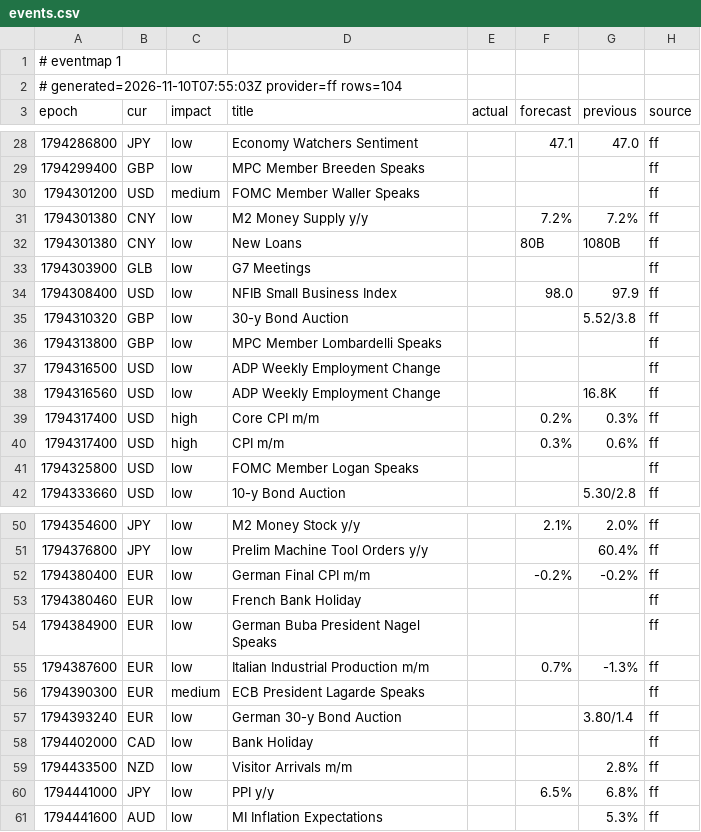
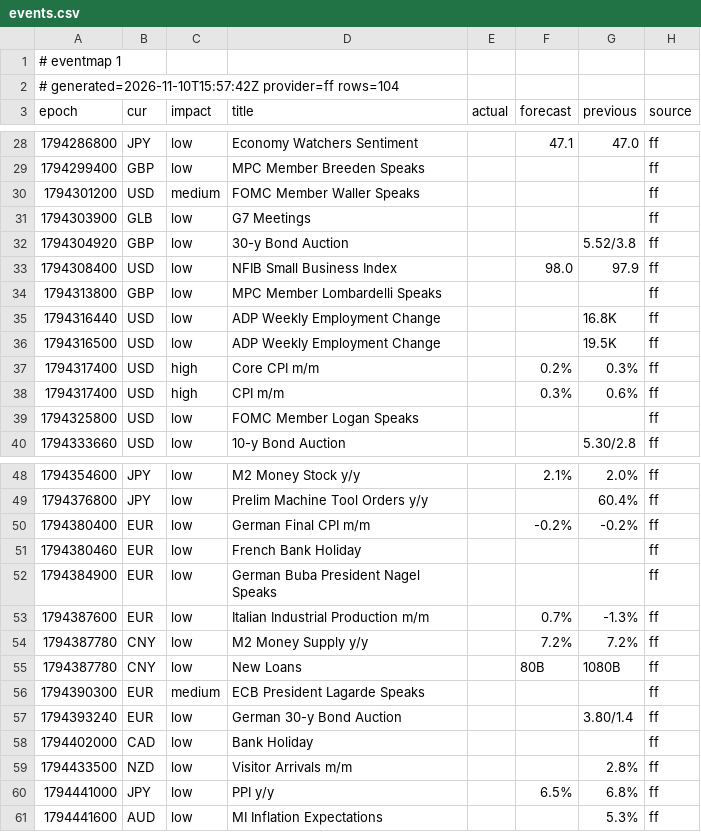
Before and after one commit to excalibur003/eventmap, a CSV file: feed/events.csv, drawn as a sheet; only a part is shown, gaps mark what is left out.

Commit message:
feed 2026-11-10T15:57:42Z

```diff
--- a/feed/events.csv
+++ b/feed/events.csv
@@ -1,3 +1,3 @@
 # eventmap 1
-# generated=2026-11-10T07:55:03Z provider=ff rows=104
+# generated=2026-11-10T15:57:42Z provider=ff rows=104
 epoch|cur|impact|title|actual|forecast|previous|source
@@ -30,10 +30,8 @@ epoch|cur|impact|title|actual|forecast|previous|source
 1794301200|USD|medium|FOMC Member Waller Speaks||||ff
-1794301380|CNY|low|M2 Money Supply y/y||7.2%|7.2%|ff
-1794301380|CNY|low|New Loans||80B|1080B|ff
 1794303900|GLB|low|G7 Meetings||||ff
+1794304920|GBP|low|30-y Bond Auction|||5.52/3.8|ff
 1794308400|USD|low|NFIB Small Business Index||98.0|97.9|ff
-1794310320|GBP|low|30-y Bond Auction|||5.52/3.8|ff
 1794313800|GBP|low|MPC Member Lombardelli Speaks||||ff
-1794316500|USD|low|ADP Weekly Employment Change||||ff
-1794316560|USD|low|ADP Weekly Employment Change|||16.8K|ff
+1794316440|USD|low|ADP Weekly Employment Change|||16.8K|ff
+1794316500|USD|low|ADP Weekly Employment Change|||19.5K|ff
 1794317400|USD|high|Core CPI m/m||0.2%|0.3%|ff
@@ -55,2 +53,4 @@ epoch|cur|impact|title|actual|forecast|previous|source
 1794387600|EUR|low|Italian Industrial Production m/m||0.7%|-1.3%|ff
+1794387780|CNY|low|M2 Money Supply y/y||7.2%|7.2%|ff
+1794387780|CNY|low|New Loans||80B|1080B|ff
 1794390300|EUR|medium|ECB President Lagarde Speaks||||ff
```
